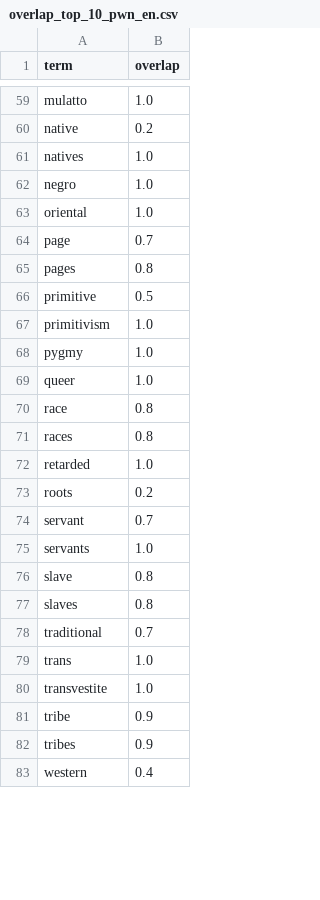
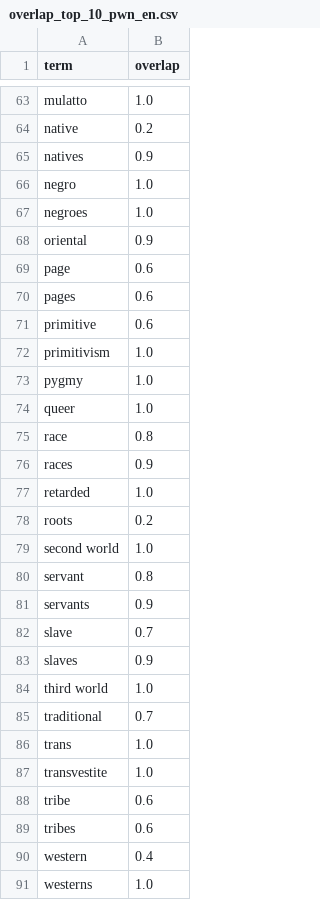
Before and after one commit to cultural-ai/ContentiousTermsLOD, a CSV file: cs/overlap_top_10_pwn_en.csv, drawn as a sheet; only a part is shown, gaps mark what is left out; the diff covers the shown part only.

```diff
--- a/cs/overlap_top_10_pwn_en.csv
+++ b/cs/overlap_top_10_pwn_en.csv
@@ -60,8 +64,9 @@ mulatto,1.0
 native,0.2
-natives,1.0
+natives,0.9
 negro,1.0
-oriental,1.0
-page,0.7
-pages,0.8
-primitive,0.5
+negroes,1.0
+oriental,0.9
+page,0.6
+pages,0.6
+primitive,0.6
 primitivism,1.0
@@ -70,9 +75,11 @@ queer,1.0
 race,0.8
-races,0.8
+races,0.9
 retarded,1.0
 roots,0.2
-servant,0.7
-servants,1.0
-slave,0.8
-slaves,0.8
+second world,1.0
+servant,0.8
+servants,0.9
+slave,0.7
+slaves,0.9
+third world,1.0
 traditional,0.7
@@ -80,4 +87,5 @@ trans,1.0
 transvestite,1.0
-tribe,0.9
-tribes,0.9
+tribe,0.6
+tribes,0.6
 western,0.4
+westerns,1.0
```
Also changed, not shown: 4 added rows and 9 edited cells elsewhere in this file, PWN/pwn31_hits_by_lemma.csv, PWN/pwn31_hits_by_query_term.csv, 27 other files.
